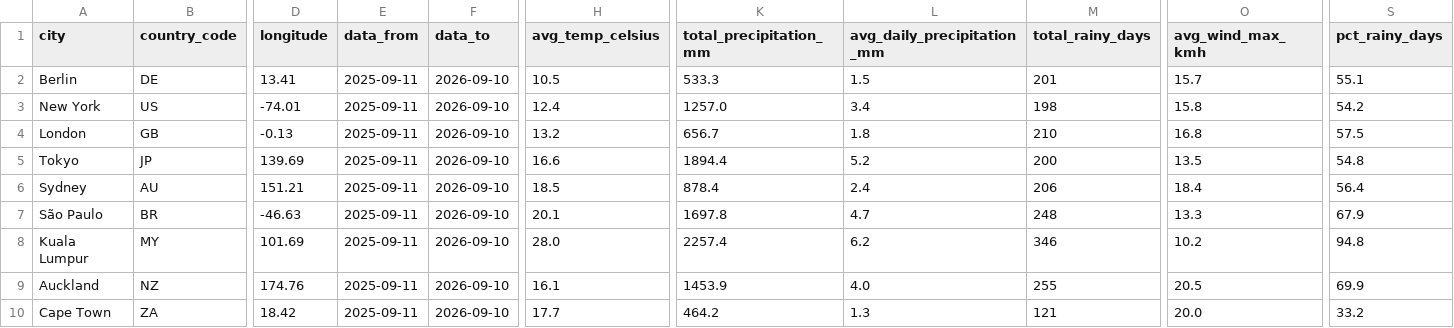
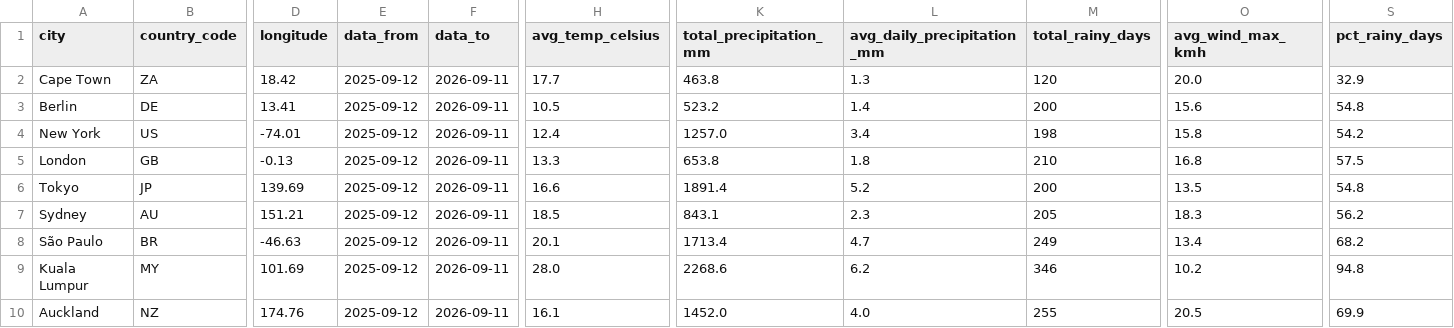
Before and after one commit to farahjaafar/analytics, a CSV file: weather-analytics-pipeline/evidence_dashboard/sources/weather/dim_cities.csv, drawn as a sheet; only a part is shown, gaps mark what is left out; removed rows and columns are numbered as before the commit, all else as after; rows hold the shown columns only; the diff names each change by its address in the sheet, - before the commit and + after, or states it on an @@ line.

```diff
--- a/weather-analytics-pipeline/evidence_dashboard/sources/weather/dim_cities.csv
+++ b/weather-analytics-pipeline/evidence_dashboard/sources/weather/dim_cities.csv
+row 2: Cape Town | ZA | 18.42 | 2025-09-12 | 2026-09-11 | 17.7 | 463.8 | 1.3 | 120 | 20.0 | 32.9
-E3:E10 (data_from): 2025-09-11
+E3:E10 (data_from): 2025-09-12
-F3:F10 (data_to): 2026-09-10
+F3:F10 (data_to): 2026-09-11
-K3 (total_precipitation_mm): 533.3
+K3 (total_precipitation_mm): 523.2
-L3 (avg_daily_precipitation_mm): 1.5
+L3 (avg_daily_precipitation_mm): 1.4
-M3 (total_rainy_days): 201
+M3 (total_rainy_days): 200
-O3 (avg_wind_max_kmh): 15.7
+O3 (avg_wind_max_kmh): 15.6
-S3 (pct_rainy_days): 55.1
+S3 (pct_rainy_days): 54.8
-H5 (avg_temp_celsius): 13.2
+H5 (avg_temp_celsius): 13.3
-K5 (total_precipitation_mm): 656.7
+K5 (total_precipitation_mm): 653.8
-K6 (total_precipitation_mm): 1894.4
+K6 (total_precipitation_mm): 1891.4
-K7 (total_precipitation_mm): 878.4
+K7 (total_precipitation_mm): 843.1
-L7 (avg_daily_precipitation_mm): 2.4
+L7 (avg_daily_precipitation_mm): 2.3
-M7 (total_rainy_days): 206
+M7 (total_rainy_days): 205
-O7 (avg_wind_max_kmh): 18.4
+O7 (avg_wind_max_kmh): 18.3
-S7 (pct_rainy_days): 56.4
+S7 (pct_rainy_days): 56.2
-K8 (total_precipitation_mm): 1697.8
+K8 (total_precipitation_mm): 1713.4
-M8 (total_rainy_days): 248
+M8 (total_rainy_days): 249
-O8 (avg_wind_max_kmh): 13.3
+O8 (avg_wind_max_kmh): 13.4
-S8 (pct_rainy_days): 67.9
+S8 (pct_rainy_days): 68.2
-K9 (total_precipitation_mm): 2257.4
+K9 (total_precipitation_mm): 2268.6
-K10 (total_precipitation_mm): 1453.9
+K10 (total_precipitation_mm): 1452.0
-row 10: Cape Town | ZA | 18.42 | 2025-09-11 | 2026-09-10 | 17.7 | 464.2 | 1.3 | 121 | 20.0 | 33.2
```
Also changed, not shown: weather-analytics-pipeline/evidence_dashboard/sources/weather/fct_daily_weather.csv.
